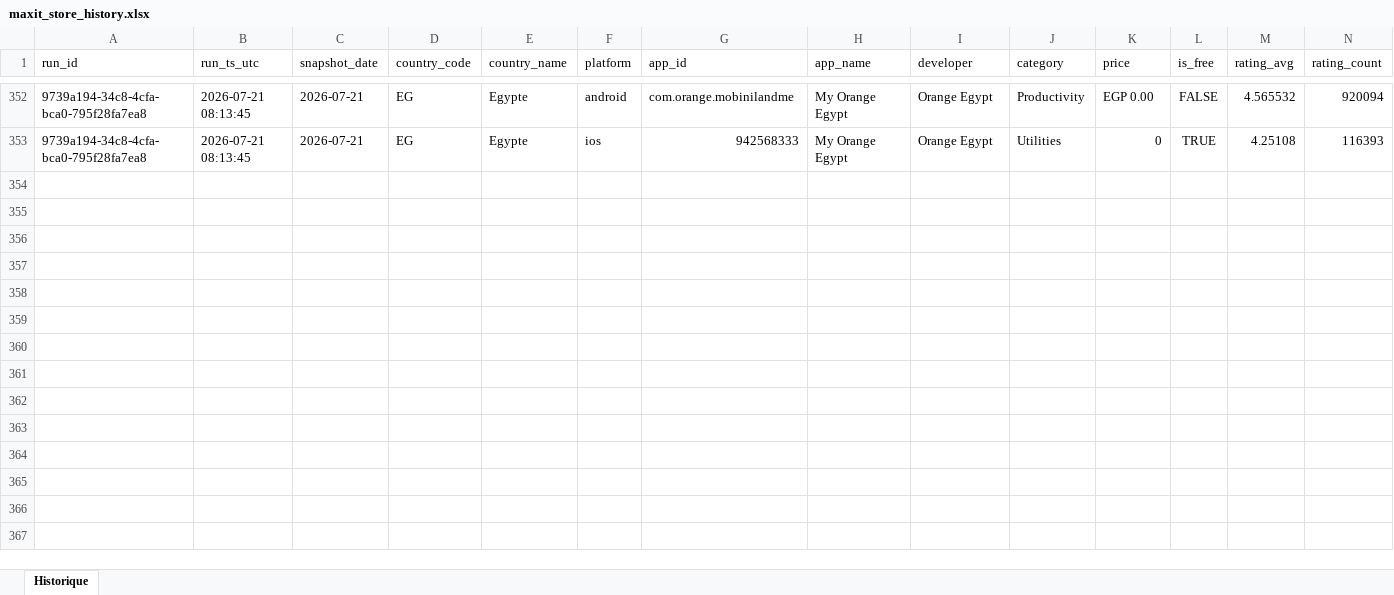
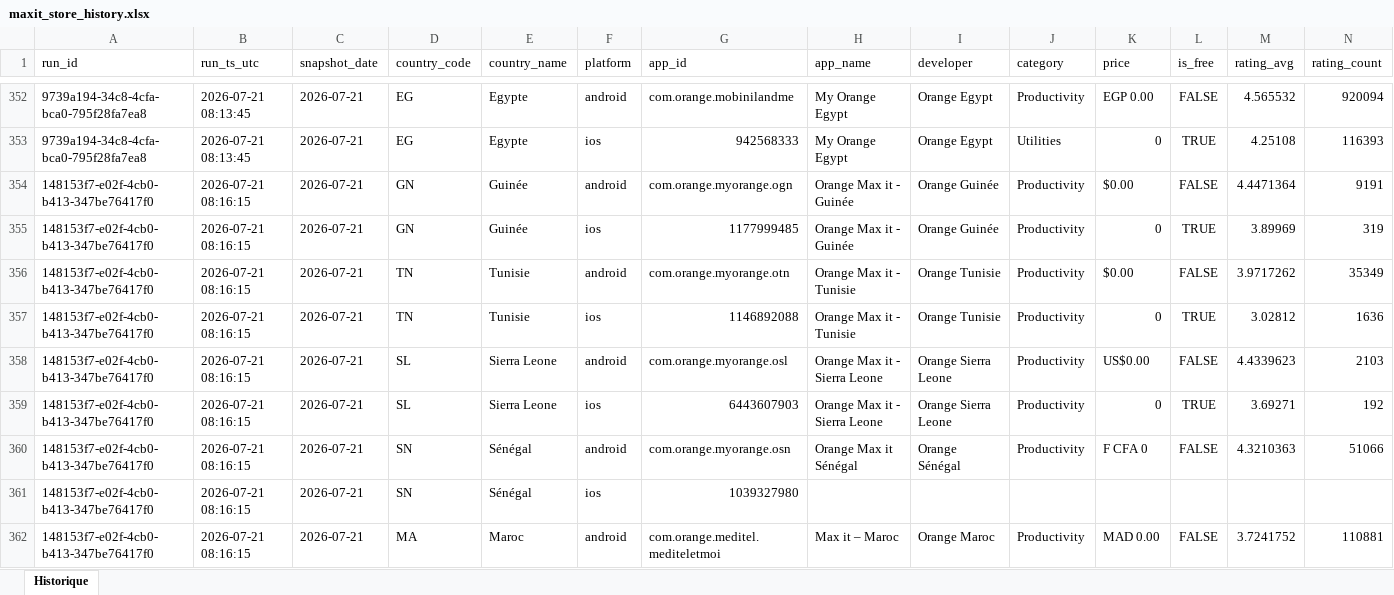
Before and after one commit to pdroquemaurel-stack/maxit-store-tracker, an Excel workbook: maxit_store_history.xlsx, sheet Historique, drawn as a sheet; only a part is shown, gaps mark what is left out; values as stored, in another font and other column widths than the file's, no borders; rows hold the shown columns only; the diff covers the shown part only; the diff names each change by its address in the sheet, - before the commit and + after, or states it on an @@ line.

```diff
--- a/maxit_store_history.xlsx (sheet Historique)
+++ b/maxit_store_history.xlsx (sheet Historique)
+row 354: 148153f7-e02f-4cb0-b413-347be76417f0 | 2026-07-21 08:16:15 | 2026-07-21 | GN | Guinée | android | com.orange.myorange.ogn | Orange Max it - Guinée | Orange Guinée | Productivity | $0.00 | FALSE | 4.4471364 | 9191
+row 355: 148153f7-e02f-4cb0-b413-347be76417f0 | 2026-07-21 08:16:15 | 2026-07-21 | GN | Guinée | ios | 1177999485 | Orange Max it - Guinée | Orange Guinée | Productivity | 0 | TRUE | 3.89969 | 319
+row 356: 148153f7-e02f-4cb0-b413-347be76417f0 | 2026-07-21 08:16:15 | 2026-07-21 | TN | Tunisie | android | com.orange.myorange.otn | Orange Max it - Tunisie | Orange Tunisie | Productivity | $0.00 | FALSE | 3.9717262 | 35349
+row 357: 148153f7-e02f-4cb0-b413-347be76417f0 | 2026-07-21 08:16:15 | 2026-07-21 | TN | Tunisie | ios | 1146892088 | Orange Max it - Tunisie | Orange Tunisie | Productivity | 0 | TRUE | 3.02812 | 1636
+row 358: 148153f7-e02f-4cb0-b413-347be76417f0 | 2026-07-21 08:16:15 | 2026-07-21 | SL | Sierra Leone | android | com.orange.myorange.osl | Orange Max it - Sierra Leone | Orange Sierra Leone | Productivity | US$0.00 | FALSE | 4.4339623 | 2103
+row 359: 148153f7-e02f-4cb0-b413-347be76417f0 | 2026-07-21 08:16:15 | 2026-07-21 | SL | Sierra Leone | ios | 6443607903 | Orange Max it - Sierra Leone | Orange Sierra Leone | Productivity | 0 | TRUE | 3.69271 | 192
+row 360: 148153f7-e02f-4cb0-b413-347be76417f0 | 2026-07-21 08:16:15 | 2026-07-21 | SN | Sénégal | android | com.orange.myorange.osn | Orange Max it Sénégal | Orange Sénégal | Productivity | F CFA 0 | FALSE | 4.3210363 | 51066
+row 361: 148153f7-e02f-4cb0-b413-347be76417f0 | 2026-07-21 08:16:15 | 2026-07-21 | SN | Sénégal | ios | 1039327980
+row 362: 148153f7-e02f-4cb0-b413-347be76417f0 | 2026-07-21 08:16:15 | 2026-07-21 | MA | Maroc | android | com.orange.meditel.mediteletmoi | Max it – Maroc | Orange Maroc | Productivity | MAD 0.00 | FALSE | 3.7241752 | 110881
```
Also changed, not shown: 23 added rows elsewhere in this sheet.
